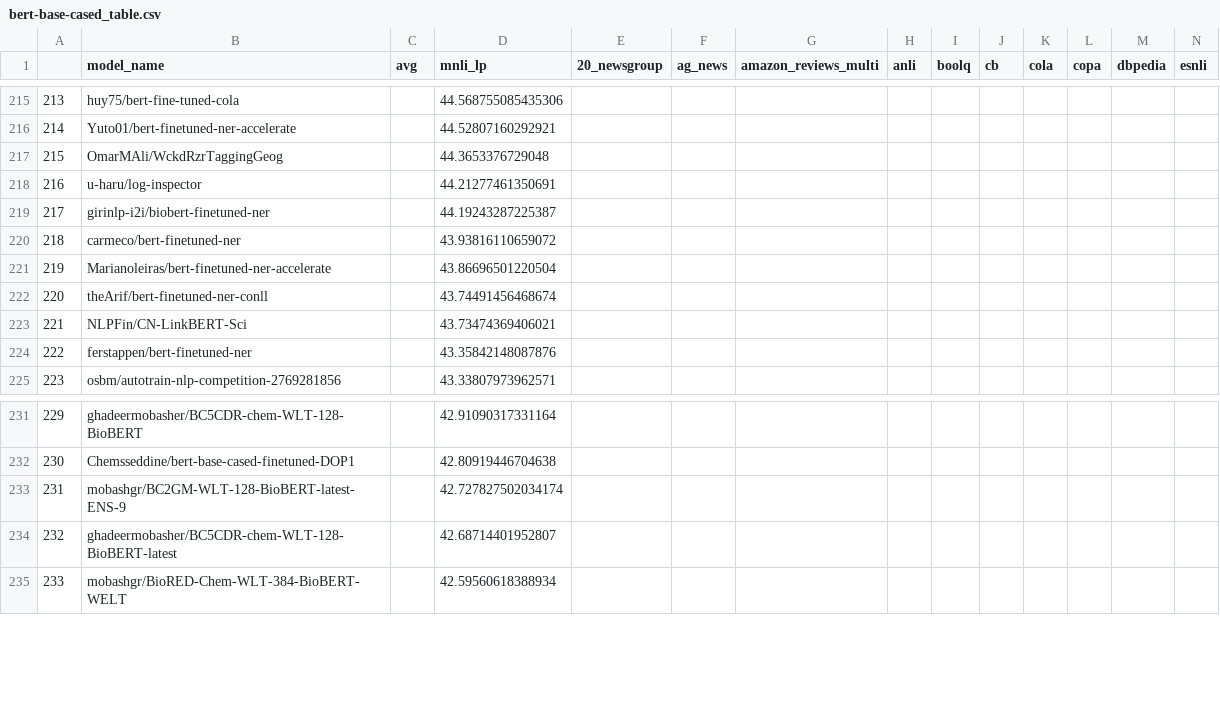
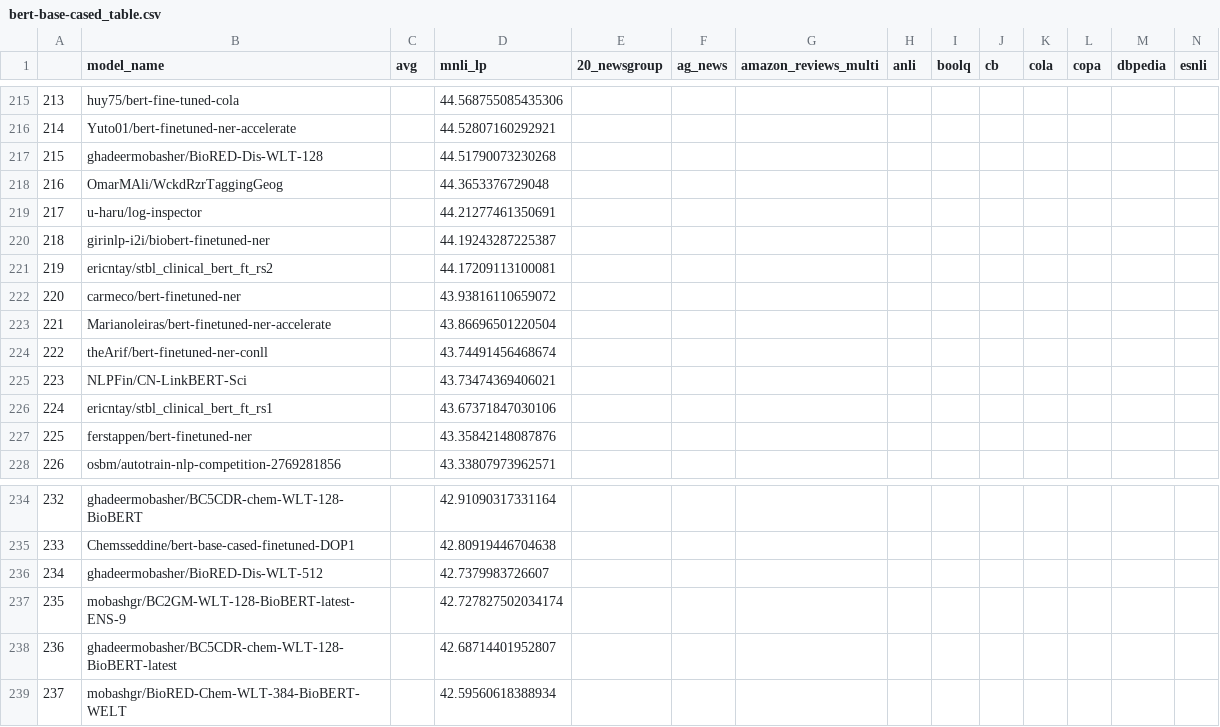
Before and after one commit to IBM/model-recycling, a CSV file: results/bert-base-cased_table.csv, drawn as a sheet; only a part is shown, gaps mark what is left out; addresses are those after the commit; rows hold the shown columns only; the diff names each change by its address in the sheet, - before the commit and + after, or states it on an @@ line.

Commit message:
update models (auto)

```diff
--- a/results/bert-base-cased_table.csv
+++ b/results/bert-base-cased_table.csv
+row 217: 215 | ghadeermobasher/BioRED-Dis-WLT-128 |  | 44.51790073230268
@@ column A renumbered from row 218 down @@
+row 221: 219 | ericntay/stbl_clinical_bert_ft_rs2 |  | 44.17209113100081
+row 226: 224 | ericntay/stbl_clinical_bert_ft_rs1 |  | 43.67371847030106
+row 236: 234 | ghadeermobasher/BioRED-Dis-WLT-512 |  | 42.7379983726607
```
Also changed, not shown: results/bert-base-uncased_table.csv, results/google_t5-v1_1-base_table.csv, 9 other files.
